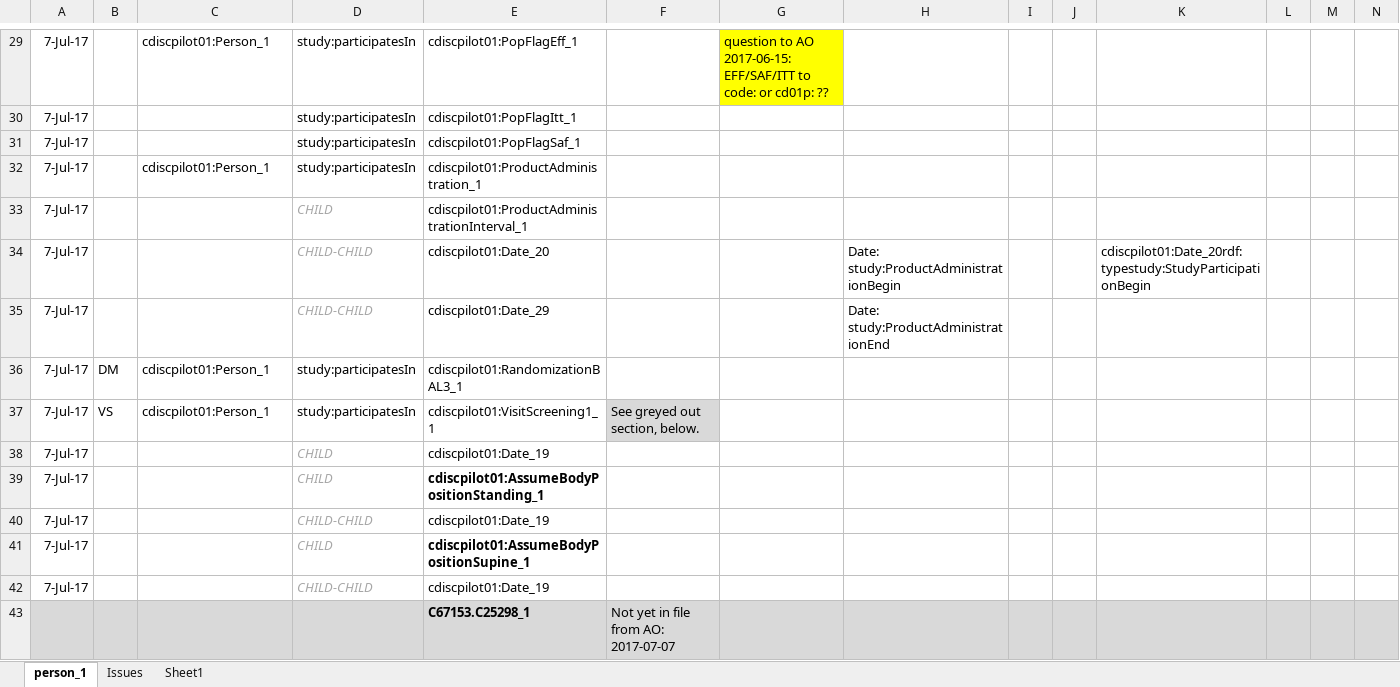
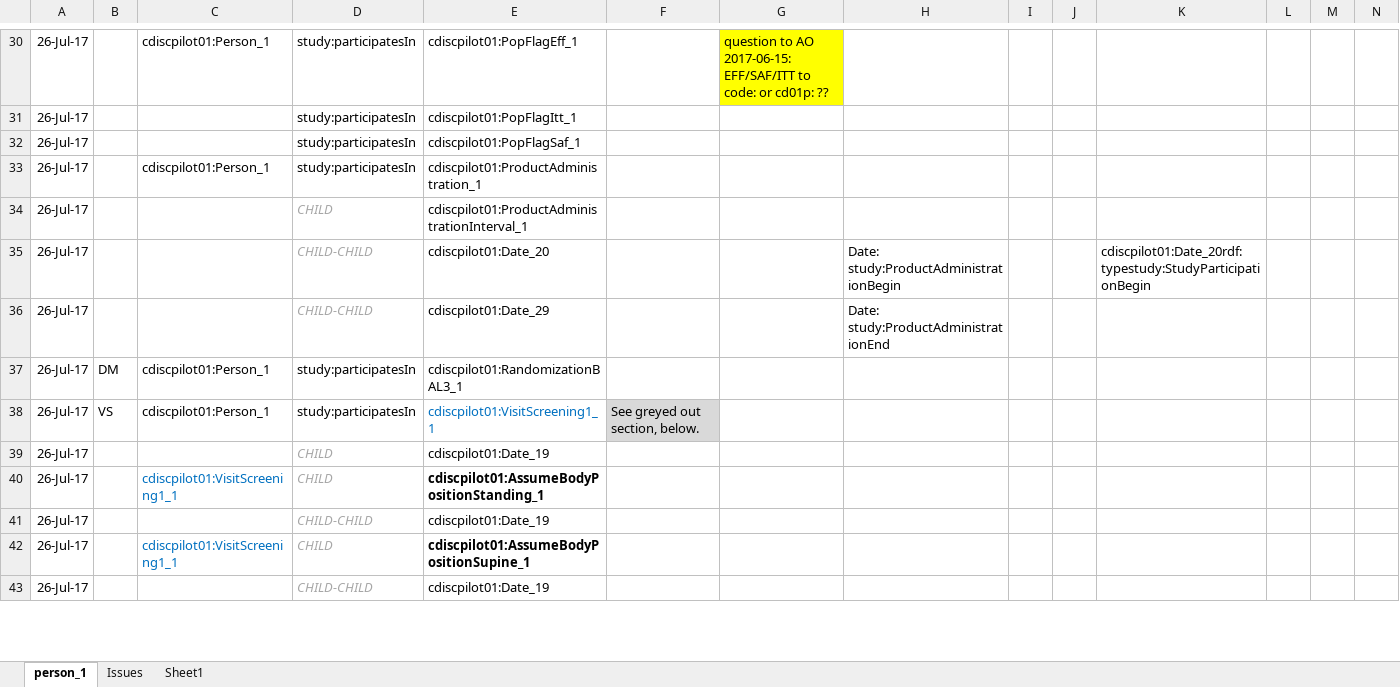
Before and after one commit to phuse-org/CTDasRDF, an Excel workbook: r/validation/TripleQCCheckList.xlsx, sheet person_1, drawn as a sheet; only a part is shown, gaps mark what is left out; values as stored, in another font and other column widths than the file's, no borders; conditional formats not drawn; removed rows and columns are numbered as before the commit, all else as after; the diff covers the shown part only; the diff names each change by its address in the sheet, - before the commit and + after, or states it on an @@ line.

```diff
--- a/r/validation/TripleQCCheckList.xlsx (sheet person_1)
+++ b/r/validation/TripleQCCheckList.xlsx (sheet person_1)
-A30:A43: 7-Jul-17
+A30:A43: 26-Jul-17
-E38 text colour: black
+E38 text colour: #0070C0
-C40: (empty)
+C40: cdiscpilot01:VisitScreening1_1
-C42: (empty)
+C42: cdiscpilot01:VisitScreening1_1
-row 43:  |  |  |  | C67153.C25298_1 | Not yet in file from AO: 2017-07-07
```
Also changed, not shown: 18 added rows, 38 edited cells and cell formats elsewhere in this sheet, 5 other files.
